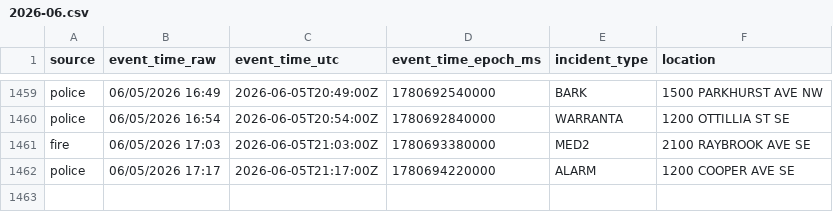
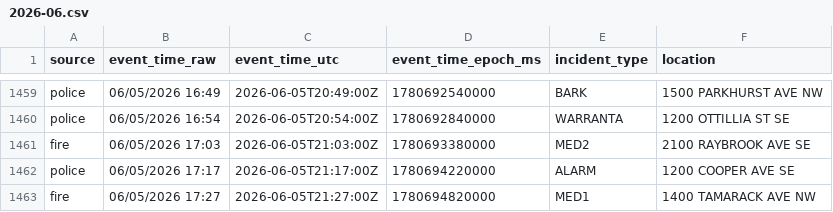
Before and after one commit to Cantica-Systems/west-michigan-dispatch, a CSV file: data/grcity/2026-06.csv, drawn as a sheet; only a part is shown, gaps mark what is left out.

```diff
--- a/data/grcity/2026-06.csv
+++ b/data/grcity/2026-06.csv
@@ -1462 +1462,2 @@ fire,06/05/2026 17:03,2026-06-05T21:03:00Z,1780693380000,MED2,2100 RAYBROOK AVE
 police,06/05/2026 17:17,2026-06-05T21:17:00Z,1780694220000,ALARM,1200 COOPER AVE SE
+fire,06/05/2026 17:27,2026-06-05T21:27:00Z,1780694820000,MED1,1400 TAMARACK AVE NW
```
Also changed, not shown: 3 other files.
